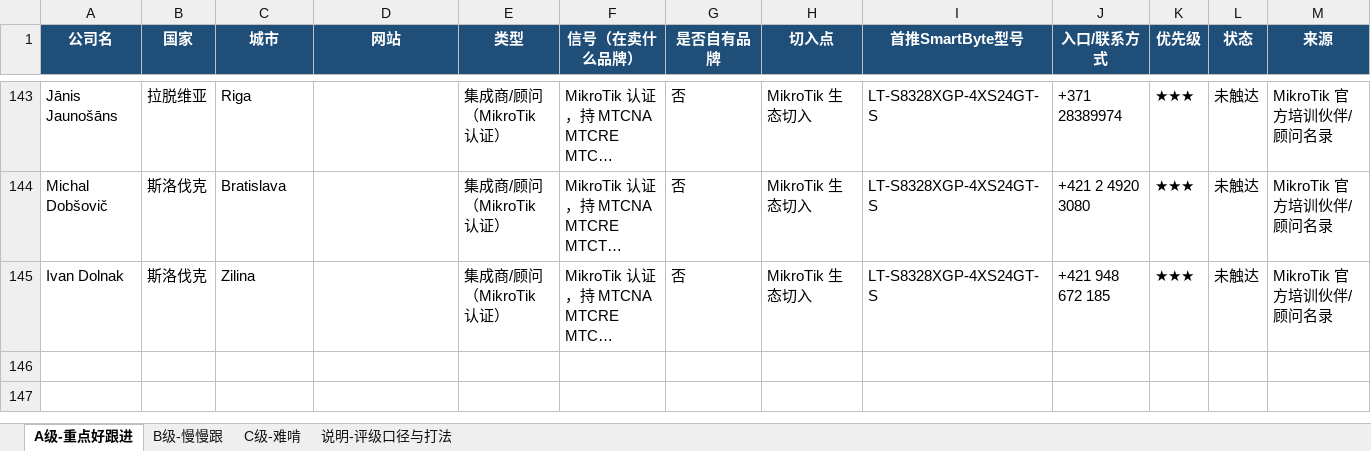
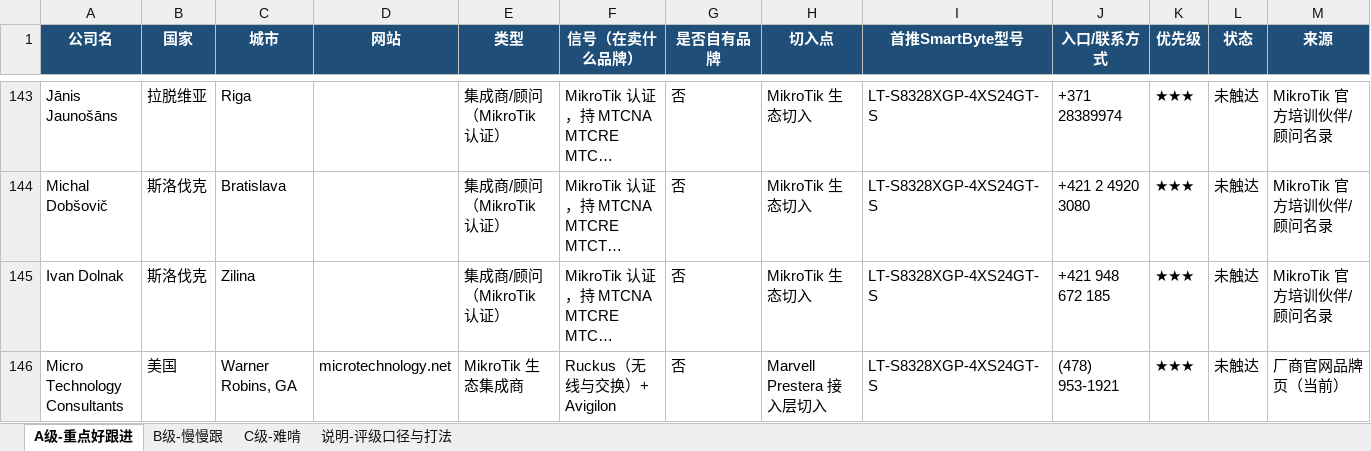
Before and after one commit to SimonSaga-202306/mikrotik-info, an Excel workbook: 客户分级跟进表_2026-09.xlsx, sheet A级-重点好跟进, drawn as a sheet; only a part is shown, gaps mark what is left out; long unchanged cells end in …; values as stored, in another font and other column widths than the file's, no borders; rows hold the shown columns only; the diff names each change by its address in the sheet, - before the commit and + after, or states it on an @@ line.

```diff
--- a/客户分级跟进表_2026-09.xlsx (sheet A级-重点好跟进)
+++ b/客户分级跟进表_2026-09.xlsx (sheet A级-重点好跟进)
+row 146: Micro Technology Consultants | 美国 | Warner Robins, GA | microtechnology.net | MikroTik 生态集成商 | Ruckus（无线与交换）+ Avigilon | 否 | Marvell Prestera 接入层切入 | LT-S8328XGP-4XS24GT-S | (478) 953-1921 | ★★★ | 未触达 | 厂商官网品牌页（当前）
```
Also changed, not shown: sheet C级-难啃, sheet B级-慢慢跟, 8 other files.
